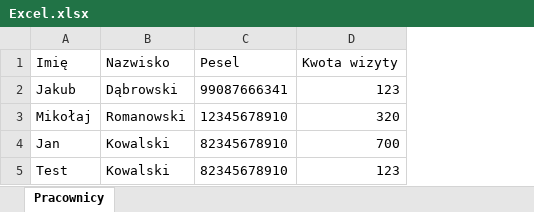
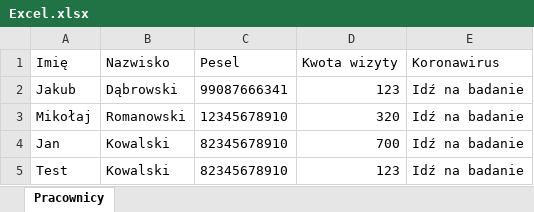
Before and after one commit to DamianStrzelczyk96/PacjenciWallet, an Excel workbook: src/main/resources/Excel.xlsx, sheet Pracownicy, drawn as a sheet; values as stored, in another font and other column widths than the file's, no borders; the diff names each change by its address in the sheet, - before the commit and + after, or states it on an @@ line.

```diff
--- a/src/main/resources/Excel.xlsx (sheet Pracownicy)
+++ b/src/main/resources/Excel.xlsx (sheet Pracownicy)
+column E (Koronawirus), rows 2-5: all Idź na badanie
```
Also changed, not shown: target/classes/Excel.xlsx, 15 other files.
